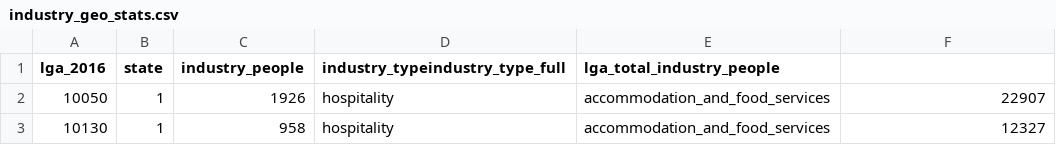
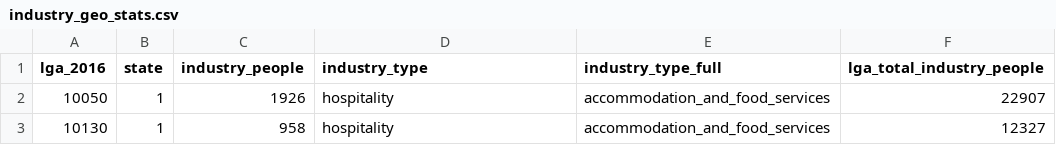
Before and after one commit to danielcjacks/data-viz, a CSV file: datasets/industry_geo_stats.csv, drawn as a sheet; only a part is shown.

Commit message:
Update dataset

```diff
--- a/datasets/industry_geo_stats.csv
+++ b/datasets/industry_geo_stats.csv
@@ -1,2 +1,2 @@
-lga_2016,state,industry_people,industry_typeindustry_type_full,lga_total_industry_people
+lga_2016,state,industry_people,industry_type,industry_type_full,lga_total_industry_people
 10050,1,1926,hospitality,accommodation_and_food_services,22907
```
